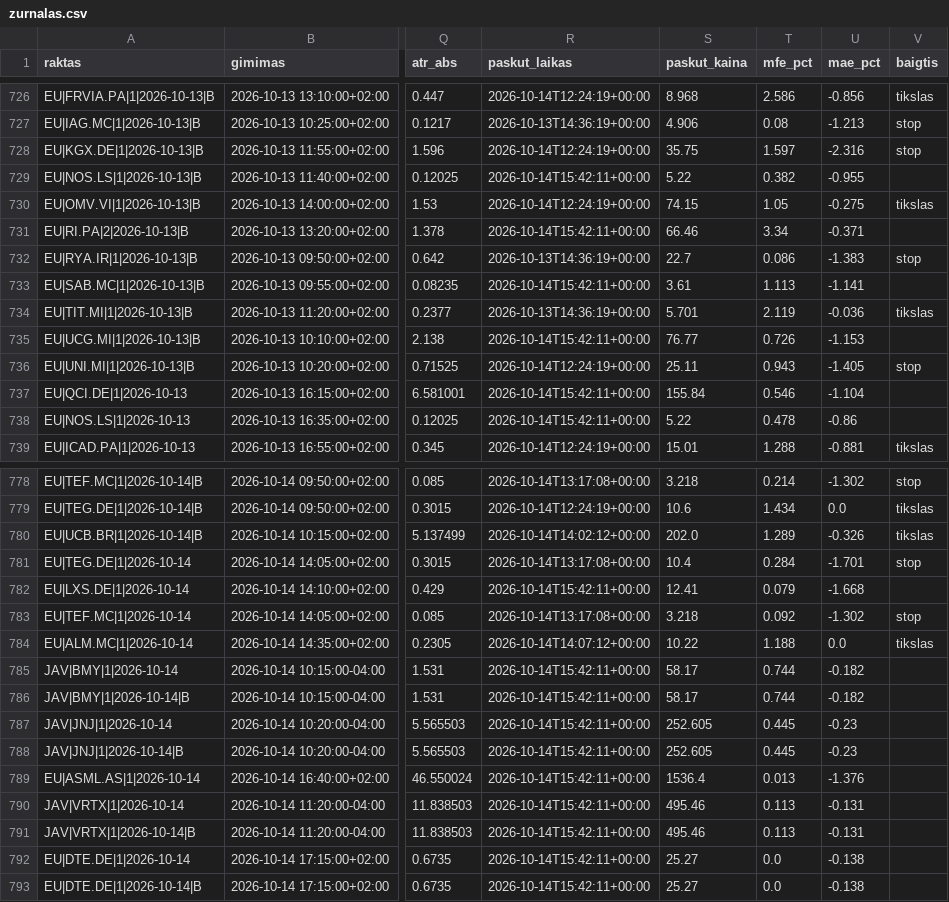
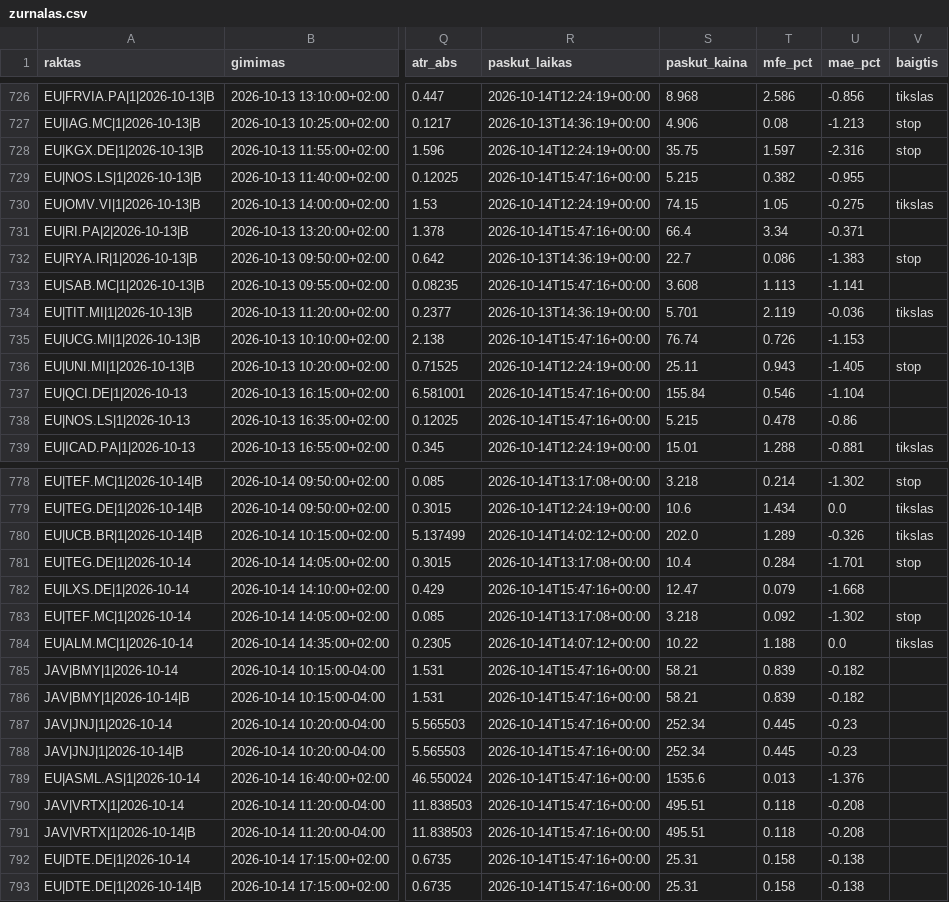
Before and after one commit to MantasBud/Detektorius, a CSV file: docs/zurnalas.csv, drawn as a sheet; only a part is shown, gaps mark what is left out; the diff covers the shown part only; the diff names each change by its address in the sheet, - before the commit and + after, or states it on an @@ line.

```diff
--- a/docs/zurnalas.csv
+++ b/docs/zurnalas.csv
-R729 (paskut_laikas): 2026-10-14T15:42:11+00:00
+R729 (paskut_laikas): 2026-10-14T15:47:16+00:00
-S729 (paskut_kaina): 5.22
+S729 (paskut_kaina): 5.215
-R731 (paskut_laikas): 2026-10-14T15:42:11+00:00
+R731 (paskut_laikas): 2026-10-14T15:47:16+00:00
-S731 (paskut_kaina): 66.46
+S731 (paskut_kaina): 66.4
-R733 (paskut_laikas): 2026-10-14T15:42:11+00:00
+R733 (paskut_laikas): 2026-10-14T15:47:16+00:00
-S733 (paskut_kaina): 3.61
+S733 (paskut_kaina): 3.608
-R735 (paskut_laikas): 2026-10-14T15:42:11+00:00
+R735 (paskut_laikas): 2026-10-14T15:47:16+00:00
-S735 (paskut_kaina): 76.77
+S735 (paskut_kaina): 76.74
-R737:R738 (paskut_laikas): 2026-10-14T15:42:11+00:00
+R737:R738 (paskut_laikas): 2026-10-14T15:47:16+00:00
-S738 (paskut_kaina): 5.22
+S738 (paskut_kaina): 5.215
-R782 (paskut_laikas): 2026-10-14T15:42:11+00:00
+R782 (paskut_laikas): 2026-10-14T15:47:16+00:00
-S782 (paskut_kaina): 12.41
+S782 (paskut_kaina): 12.47
-R785:R793 (paskut_laikas): 2026-10-14T15:42:11+00:00
+R785:R793 (paskut_laikas): 2026-10-14T15:47:16+00:00
-S785:S786 (paskut_kaina): 58.17
+S785:S786 (paskut_kaina): 58.21
-T785:T786 (mfe_pct): 0.744
+T785:T786 (mfe_pct): 0.839
-S787:S788 (paskut_kaina): 252.605
+S787:S788 (paskut_kaina): 252.34
-S789 (paskut_kaina): 1536.4
+S789 (paskut_kaina): 1535.6
-S790:S791 (paskut_kaina): 495.46
+S790:S791 (paskut_kaina): 495.51
-T790:T791 (mfe_pct): 0.113
+T790:T791 (mfe_pct): 0.118
-U790:U791 (mae_pct): -0.131
+U790:U791 (mae_pct): -0.208
-S792:S793 (paskut_kaina): 25.27
+S792:S793 (paskut_kaina): 25.31
-T792:T793 (mfe_pct): 0.0
+T792:T793 (mfe_pct): 0.158
```
Also changed, not shown: 29 edited cells elsewhere in this file, 2 other files.
